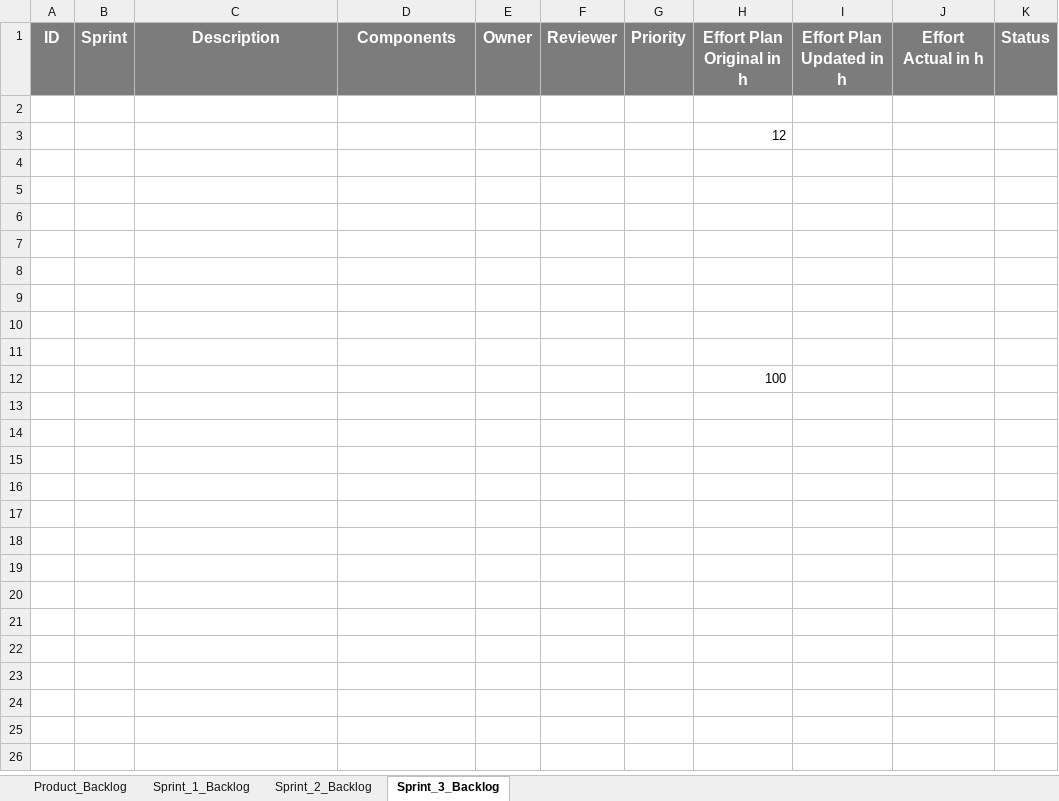
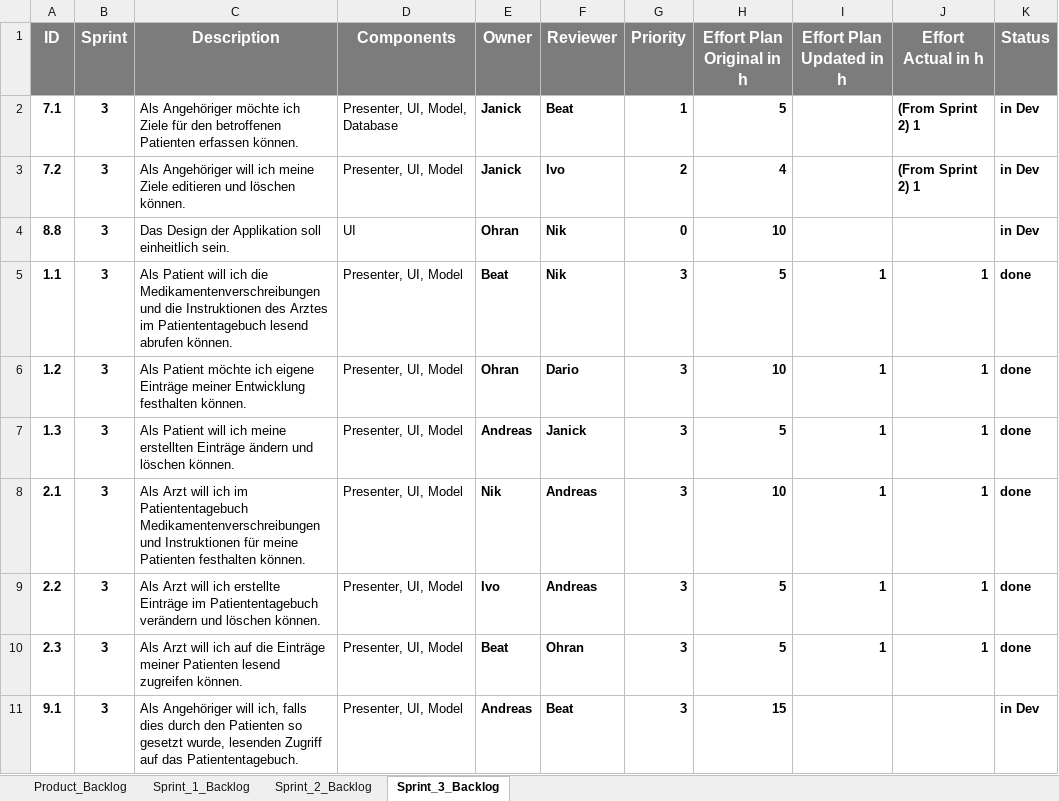
Before and after one commit to res13/ch.bfh.bti7081.s2018.white, an Excel workbook: doc/task06/SprintBacklog.xlsx, sheet Sprint_3_Backlog, drawn as a sheet; values as stored, in another font and other column widths than the file's, no borders; conditional formats not drawn; removed rows and columns are numbered as before the commit, all else as after; the diff names each change by its address in the sheet, - before the commit and + after, or states it on an @@ line.

Commit message:
Add files via upload

```diff
--- a/doc/task06/SprintBacklog.xlsx (sheet Sprint_3_Backlog)
+++ b/doc/task06/SprintBacklog.xlsx (sheet Sprint_3_Backlog)
-row 2: (empty)
+row 2: 7.1 | 3 | Als Angehöriger möchte ich Ziele für den betroffenen Patienten erfassen können. | Presenter, UI, Model, Database | Janick | Beat | 1 | 5 |  | (From Sprint 2) 1 | in Dev
-row 3:  |  |  |  |  |  |  | 12
-row 3: (empty)
+row 3: 7.2 | 3 | Als Angehöriger will ich meine Ziele editieren und löschen können. | Presenter, UI, Model | Janick | Ivo | 2 | 4 |  | (From Sprint 2) 1 | in Dev
-row 4: (empty)
+row 4: 8.8 | 3 | Das Design der Applikation soll einheitlich sein. | UI | Ohran | Nik | 0 | 10 |  |  | in Dev
-row 5: (empty)
+row 5: 1.1 | 3 | Als Patient will ich die Medikamentenverschreibungen und die Instruktionen des Arztes im Patiententagebuch lesend abrufen können. | Presenter, UI, Model | Beat | Nik | 3 | 5 | 1 | 1 | done
-row 6: (empty)
+row 6: 1.2 | 3 | Als Patient möchte ich eigene Einträge meiner Entwicklung festhalten können. | Presenter, UI, Model | Ohran | Dario | 3 | 10 | 1 | 1 | done
-row 7: (empty)
+row 7: 1.3 | 3 | Als Patient will ich meine erstellten Einträge ändern und löschen können. | Presenter, UI, Model | Andreas | Janick | 3 | 5 | 1 | 1 | done
-row 8: (empty)
+row 8: 2.1 | 3 | Als Arzt will ich im Patiententagebuch Medikamentenverschreibungen und Instruktionen für meine Patienten festhalten können. | Presenter, UI, Model | Nik | Andreas | 3 | 10 | 1 | 1 | done
-row 9: (empty)
+row 9: 2.2 | 3 | Als Arzt will ich erstellte Einträge im Patiententagebuch verändern und löschen können. | Presenter, UI, Model | Ivo | Andreas | 3 | 5 | 1 | 1 | done
-row 10: (empty)
+row 10: 2.3 | 3 | Als Arzt will ich auf die Einträge meiner Patienten lesend zugreifen können. | Presenter, UI, Model | Beat | Ohran | 3 | 5 | 1 | 1 | done
-row 12:  |  |  |  |  |  |  | 100
+row 11: 9.1 | 3 | Als Angehöriger will ich, falls dies durch den Patienten so gesetzt wurde, lesenden Zugriff auf das Patiententagebuch. | Presenter, UI, Model | Andreas | Beat | 3 | 15 |  |  | in Dev
```
Also changed, not shown: sheet Sprint_2_Backlog, sheet Product_Backlog.
